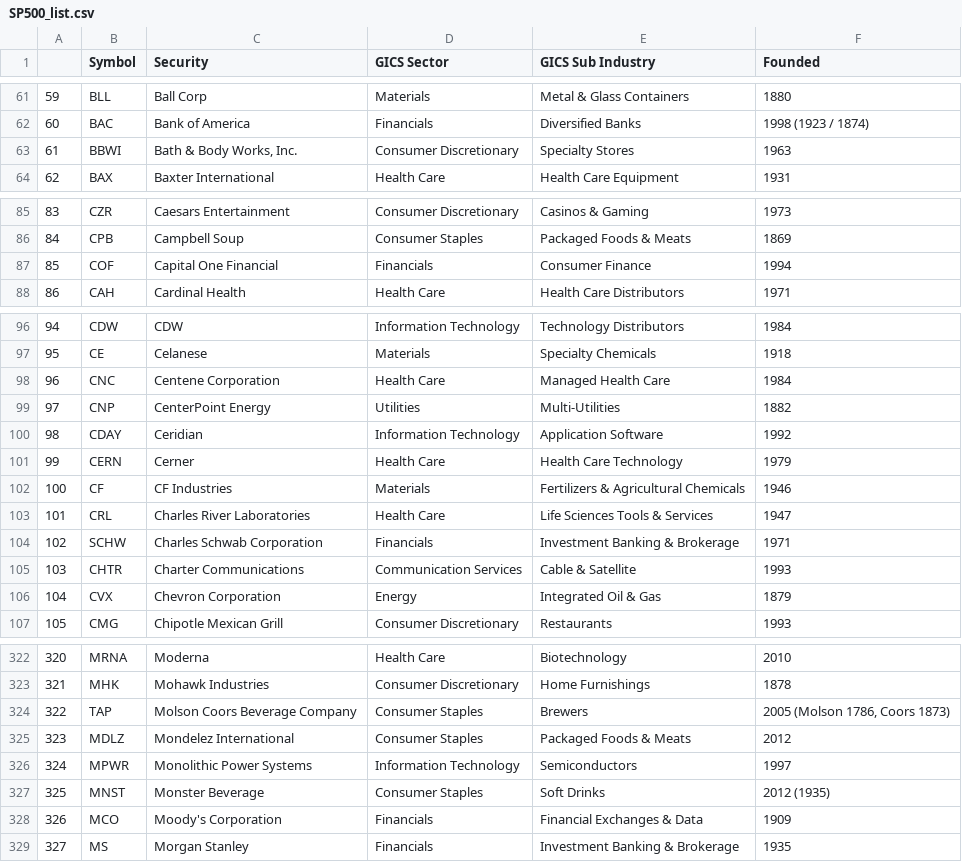
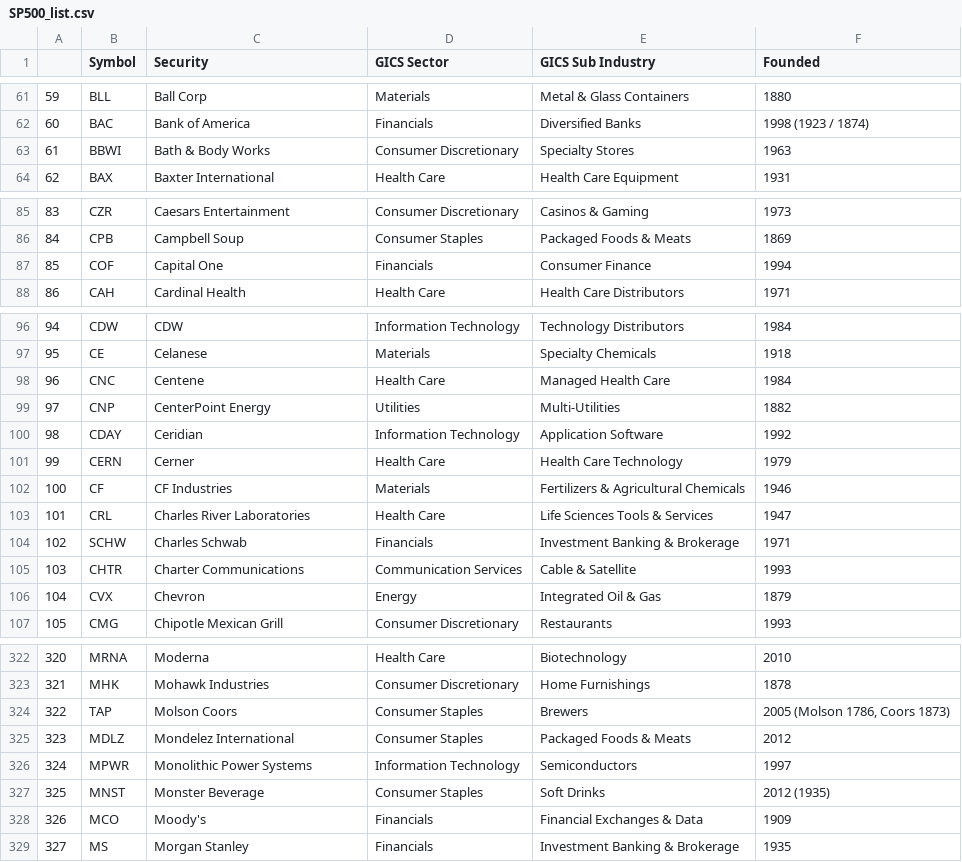
Before and after one commit to auguryChris/financial_forecasting_analysis, a CSV file: data/SP500_list.csv, drawn as a sheet; only a part is shown, gaps mark what is left out; the diff covers the shown part only.

```diff
--- a/data/SP500_list.csv
+++ b/data/SP500_list.csv
@@ -62,3 +62,3 @@
 60,BAC,Bank of America,Financials,Diversified Banks,1998 (1923 / 1874)
-61,BBWI,"Bath & Body Works, Inc.",Consumer Discretionary,Specialty Stores,1963
+61,BBWI,Bath & Body Works,Consumer Discretionary,Specialty Stores,1963
 62,BAX,Baxter International,Health Care,Health Care Equipment,1931
@@ -86,3 +86,3 @@
 84,CPB,Campbell Soup,Consumer Staples,Packaged Foods & Meats,1869
-85,COF,Capital One Financial,Financials,Consumer Finance,1994
+85,COF,Capital One,Financials,Consumer Finance,1994
 86,CAH,Cardinal Health,Health Care,Health Care Distributors,1971
@@ -97,3 +97,3 @@
 95,CE,Celanese,Materials,Specialty Chemicals,1918
-96,CNC,Centene Corporation,Health Care,Managed Health Care,1984
+96,CNC,Centene,Health Care,Managed Health Care,1984
 97,CNP,CenterPoint Energy,Utilities,Multi-Utilities,1882
@@ -103,5 +103,5 @@
 101,CRL,Charles River Laboratories,Health Care,Life Sciences Tools & Services,1947
-102,SCHW,Charles Schwab Corporation,Financials,Investment Banking & Brokerage,1971
+102,SCHW,Charles Schwab,Financials,Investment Banking & Brokerage,1971
 103,CHTR,Charter Communications,Communication Services,Cable & Satellite,1993
-104,CVX,Chevron Corporation,Energy,Integrated Oil & Gas,1879
+104,CVX,Chevron,Energy,Integrated Oil & Gas,1879
 105,CMG,Chipotle Mexican Grill,Consumer Discretionary,Restaurants,1993
@@ -323,3 +323,3 @@
 321,MHK,Mohawk Industries,Consumer Discretionary,Home Furnishings,1878
-322,TAP,Molson Coors Beverage Company,Consumer Staples,Brewers,"2005 (Molson 1786, Coors 1873)"
+322,TAP,Molson Coors,Consumer Staples,Brewers,"2005 (Molson 1786, Coors 1873)"
 323,MDLZ,Mondelez International,Consumer Staples,Packaged Foods & Meats,2012
@@ -327,3 +327,3 @@
 325,MNST,Monster Beverage,Consumer Staples,Soft Drinks,2012 (1935)
-326,MCO,Moody's Corporation,Financials,Financial Exchanges & Data,1909
+326,MCO,Moody's,Financials,Financial Exchanges & Data,1909
 327,MS,Morgan Stanley,Financials,Investment Banking & Brokerage,1935
```
Also changed, not shown: 6 edited cells elsewhere in this file, 4 other files.
